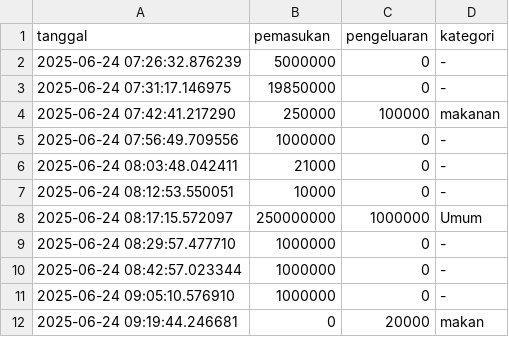
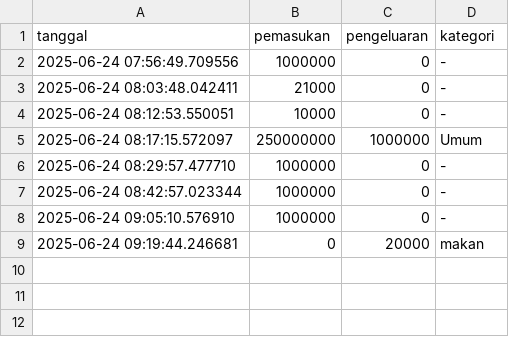
Before and after one commit to UdinTarmiji/finance-data, a CSV file: data/Dafiq/data.csv, drawn as a sheet.

Commit message:
update data.csv

```diff
--- a/data/Dafiq/data.csv
+++ b/data/Dafiq/data.csv
@@ -1,5 +1,2 @@
 tanggal,pemasukan,pengeluaran,kategori
-2025-06-24 07:26:32.876239,5000000,0,-
-2025-06-24 07:31:17.146975,19850000,0,-
-2025-06-24 07:42:41.217290,250000,100000,makanan
 2025-06-24 07:56:49.709556,1000000,0,-
```
